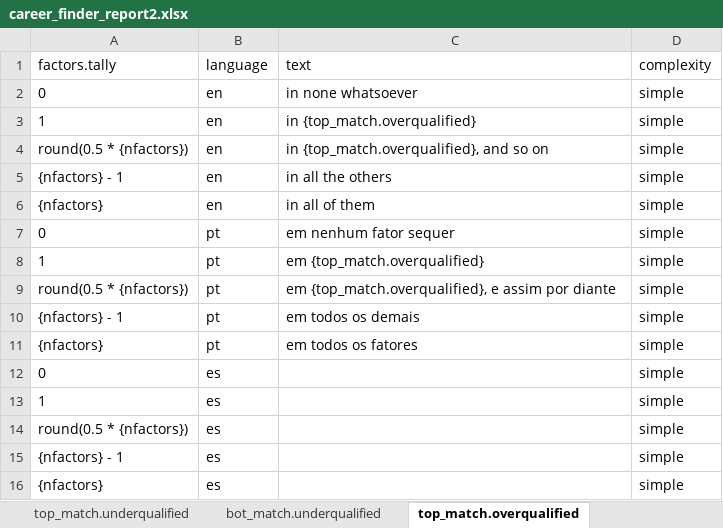
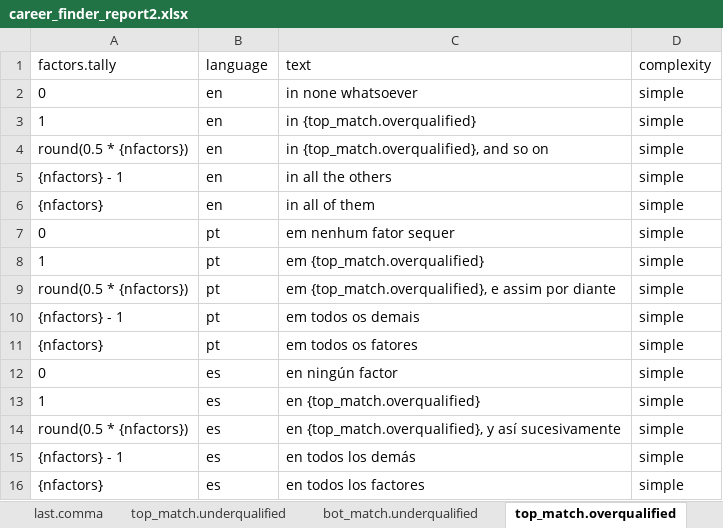
Before and after one commit to CaoBittencourt/atlas-career-guide, an Excel workbook: Reports/Matching Report/career_finder_report2.xlsx, sheet top_match.overqualified, drawn as a sheet; values as stored, in another font and other column widths than the file's, no borders; charts and pictures not drawn; the diff names each change by its address in the sheet, - before the commit and + after, or states it on an @@ line.

Commit message:
en pt es complete texts
to do: chart labels, new charts

```diff
--- a/Reports/Matching Report/career_finder_report2.xlsx (sheet top_match.overqualified)
+++ b/Reports/Matching Report/career_finder_report2.xlsx (sheet top_match.overqualified)
-C12 (text): (empty)
+C12 (text): en ningún factor
-C13 (text): (empty)
+C13 (text): en {top_match.overqualified}
-C14 (text): (empty)
+C14 (text): en {top_match.overqualified}, y así sucesivamente
-C15 (text): (empty)
+C15 (text): en todos los demás
-C16 (text): (empty)
+C16 (text): en todos los factores
```
Also changed, not shown: sheet sections.glue, sheet flexibility.glue, sheet bot_match.dissimilar, sheet top_match.similar, sheet recommended.glue, sheet bot_match.strengths.common, 8 more sheets, other sheet tabs, hidden cells, 2 other files.
